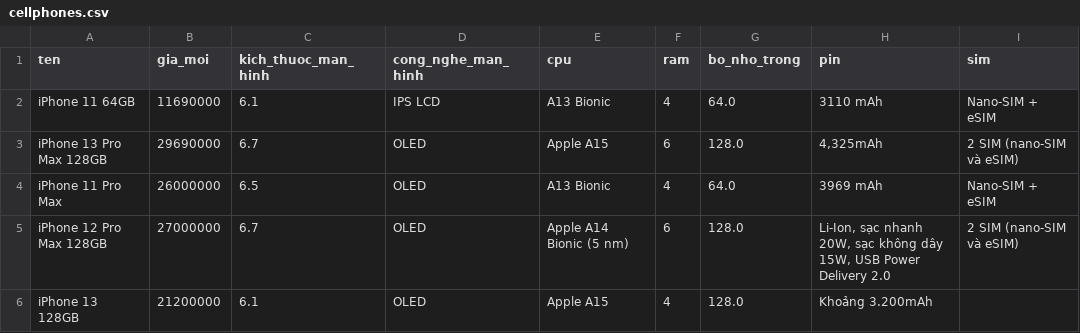
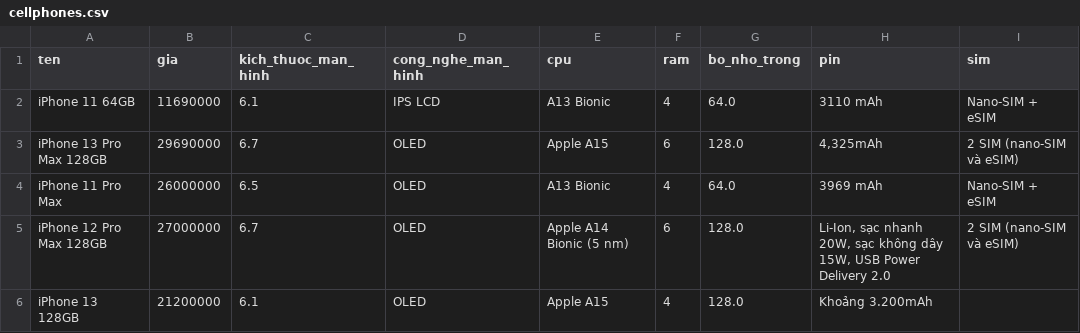
Before and after one commit to tqgminh/data_integration, a CSV file: clean_data/cellphones.csv, drawn as a sheet; only a part is shown.

```diff
--- a/clean_data/cellphones.csv
+++ b/clean_data/cellphones.csv
@@ -1,2 +1,2 @@
-ten,gia_moi,kich_thuoc_man_hinh,cong_nghe_man_hinh,cpu,ram,bo_nho_trong,pin,sim
+ten,gia,kich_thuoc_man_hinh,cong_nghe_man_hinh,cpu,ram,bo_nho_trong,pin,sim
 iPhone 11 64GB,11690000,6.1,IPS LCD,A13 Bionic,4,64.0,3110 mAh,Nano-SIM + eSIM
```
Also changed, not shown: clean_data/tgdd.csv, clean_data/tiki.csv, 8 other files.
